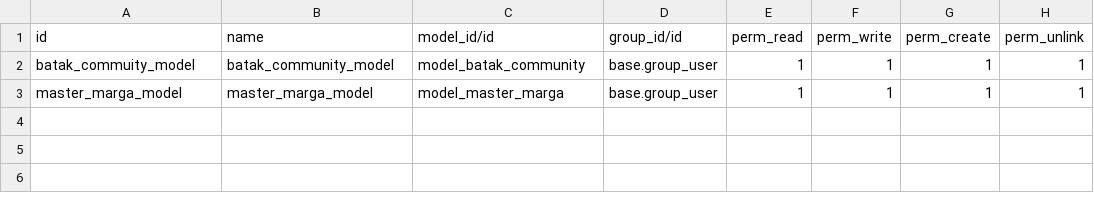
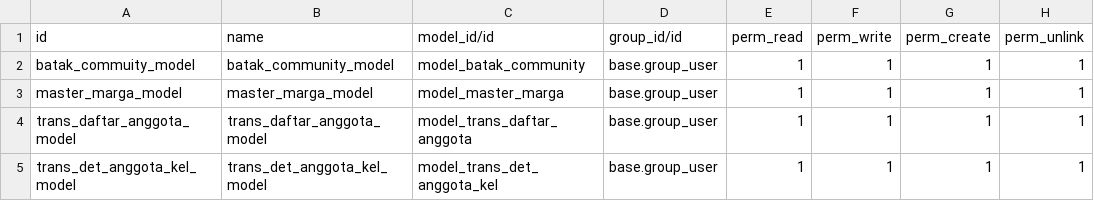
Before and after one commit to jonny-laravel/odoo_17_module_development, a CSV file: addons/batak_community/security/ir.model.access.csv, drawn as a sheet.

```diff
--- a/addons/batak_community/security/ir.model.access.csv
+++ b/addons/batak_community/security/ir.model.access.csv
@@ -3 +3,3 @@ batak_commuity_model,batak_community_model,model_batak_community,base.group_user
 master_marga_model,master_marga_model,model_master_marga,base.group_user,1,1,1,1
+trans_daftar_anggota_model,trans_daftar_anggota_model,model_trans_daftar_anggota,base.group_user,1,1,1,1
+trans_det_anggota_kel_model,trans_det_anggota_kel_model,model_trans_det_anggota_kel,base.group_user,1,1,1,1
```
Also changed, not shown: 12 other files.
